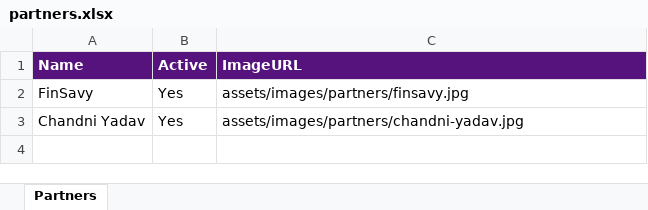
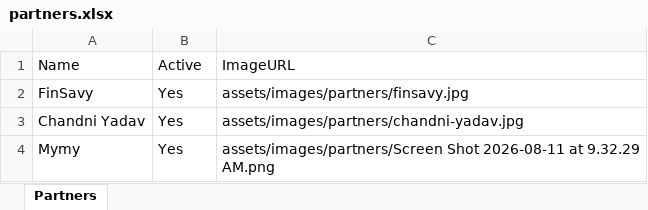
Before and after one commit to sankalpmarathimandal-debug/SankalpMarathiMandalWebsite, an Excel workbook: data/partners.xlsx, sheet Partners, drawn as a sheet; values as stored, in another font and other column widths than the file's, no borders; the diff names each change by its address in the sheet, - before the commit and + after, or states it on an @@ line.

Commit message:
Admin: edit data/partners.xlsx via table editor

```diff
--- a/data/partners.xlsx (sheet Partners)
+++ b/data/partners.xlsx (sheet Partners)
@@ A1:C1 fill: #56127D → none, bold: on → off, text colour: #FFFFFF → black @@
+row 4: Mymy | Yes | assets/images/partners/Screen Shot 2026-08-11 at 9.32.29 AM.png
```
